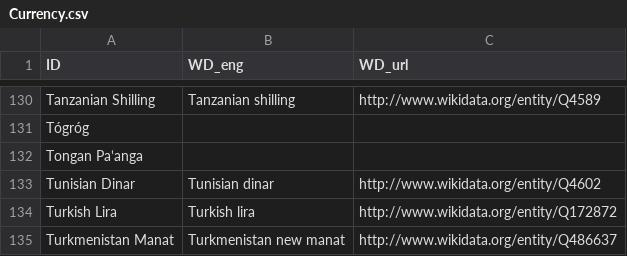
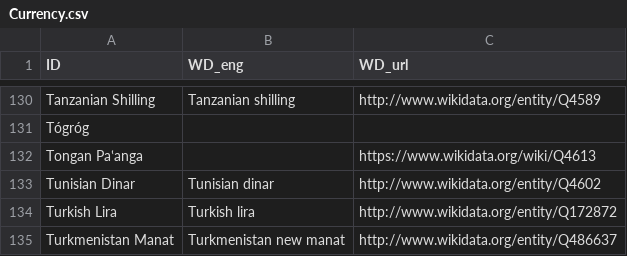
Before and after one commit to LauretteM/w4pa, a CSV file: data/Currency.csv, drawn as a sheet; only a part is shown, gaps mark what is left out.

Commit message:
some changes to data

```diff
--- a/data/Currency.csv
+++ b/data/Currency.csv
@@ -131,3 +131,3 @@ Tanzanian Shilling,Tanzanian shilling,http://www.wikidata.org/entity/Q4589
 Tógróg,,
-Tongan Paʽanga,,
+Tongan Paʽanga,,https://www.wikidata.org/wiki/Q4613
 Tunisian Dinar,Tunisian dinar,http://www.wikidata.org/entity/Q4602
```
